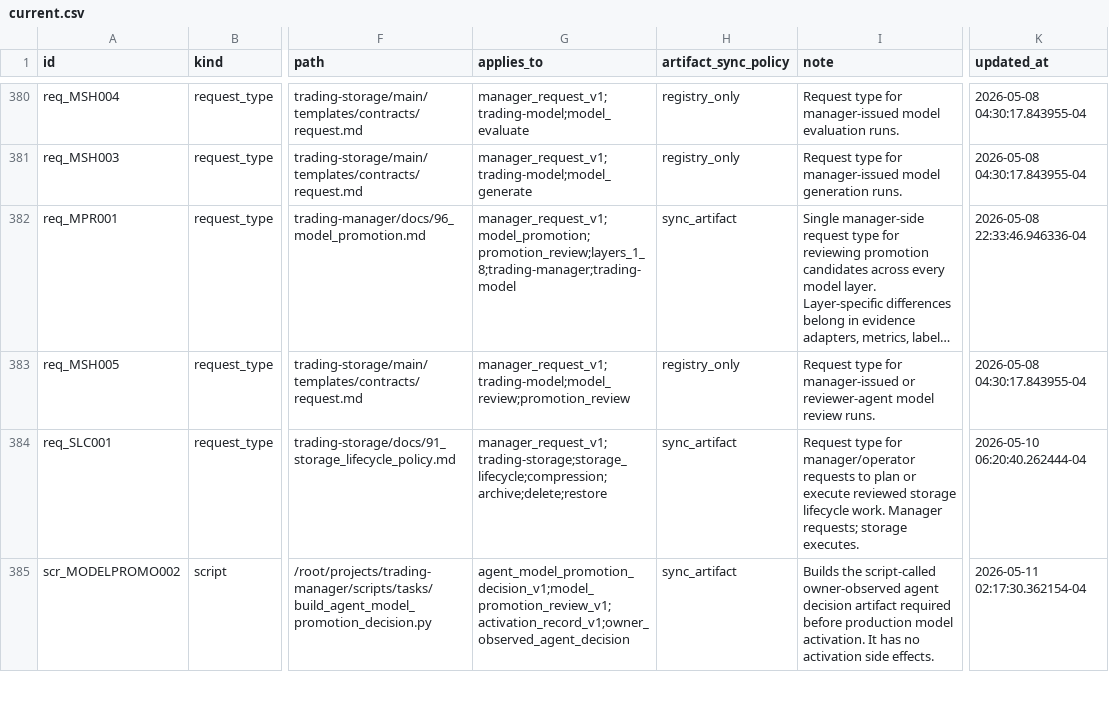
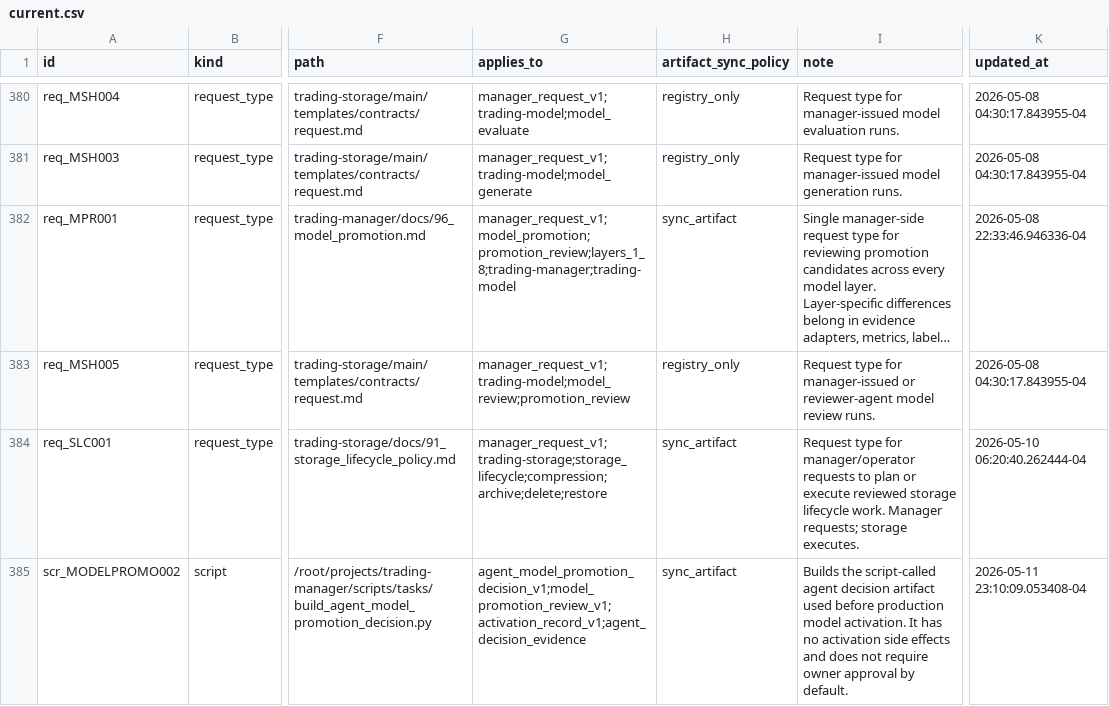
Before and after one commit to gilmore307/trading-manager, a CSV file: scripts/registry/current.csv, drawn as a sheet; only a part is shown, gaps mark what is left out; long unchanged cells end in …; the diff covers the shown part only; the diff names each change by its address in the sheet, - before the commit and + after, or states it on an @@ line.

Commit message:
Clarify agent promotion and storage lifecycle gates

```diff
--- a/scripts/registry/current.csv
+++ b/scripts/registry/current.csv
-G385 (applies_to): agent_model_promotion_decision_v1;model_promotion_review_v1;activation_record_v1;owner_observed_agent_decision
+G385 (applies_to): agent_model_promotion_decision_v1;model_promotion_review_v1;activation_record_v1;agent_decision_evidence
-I385 (note): …the script-called owner-observed agent decision artifact required before production model activation. It has no activation side effects.
+I385 (note): …the script-called agent decision artifact used before production model activation. It has no activation side effects and does not require owner approval by default.
-K385 (updated_at): 2026-05-11 02:17:30.362154-04
+K385 (updated_at): 2026-05-11 23:10:09.053408-04
```
Also changed, not shown: 24 edited cells elsewhere in this file, 14 other files.
